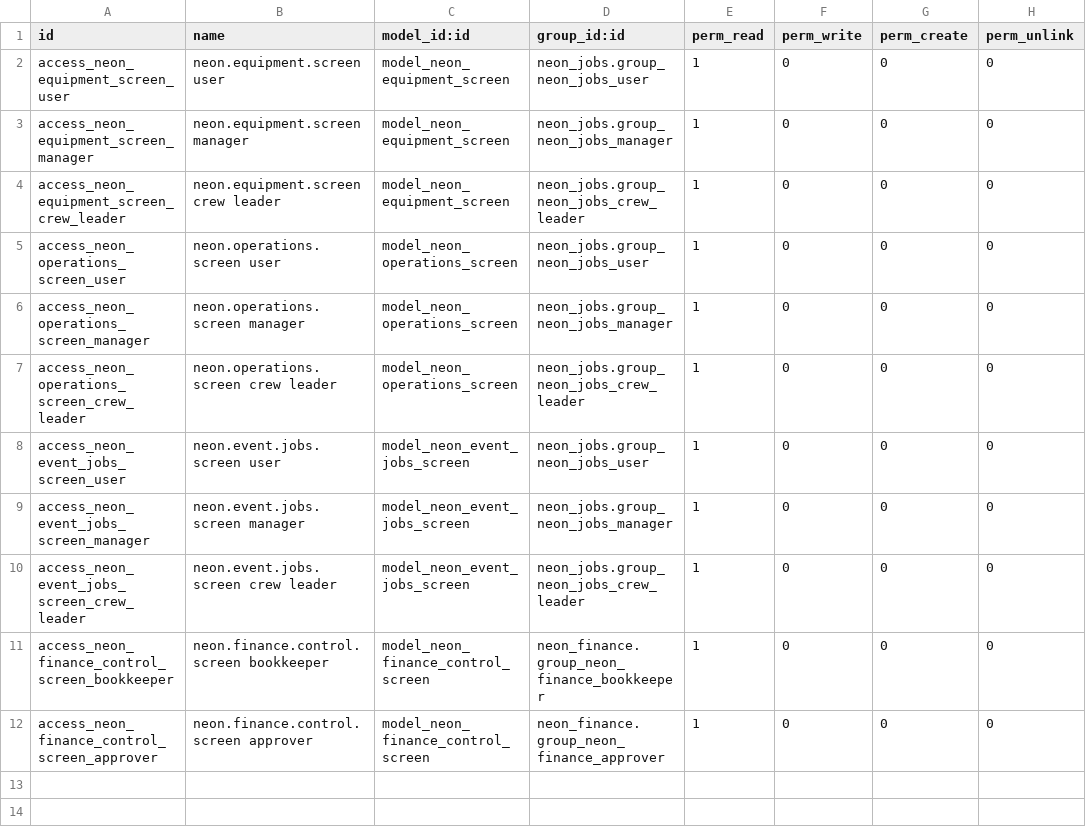
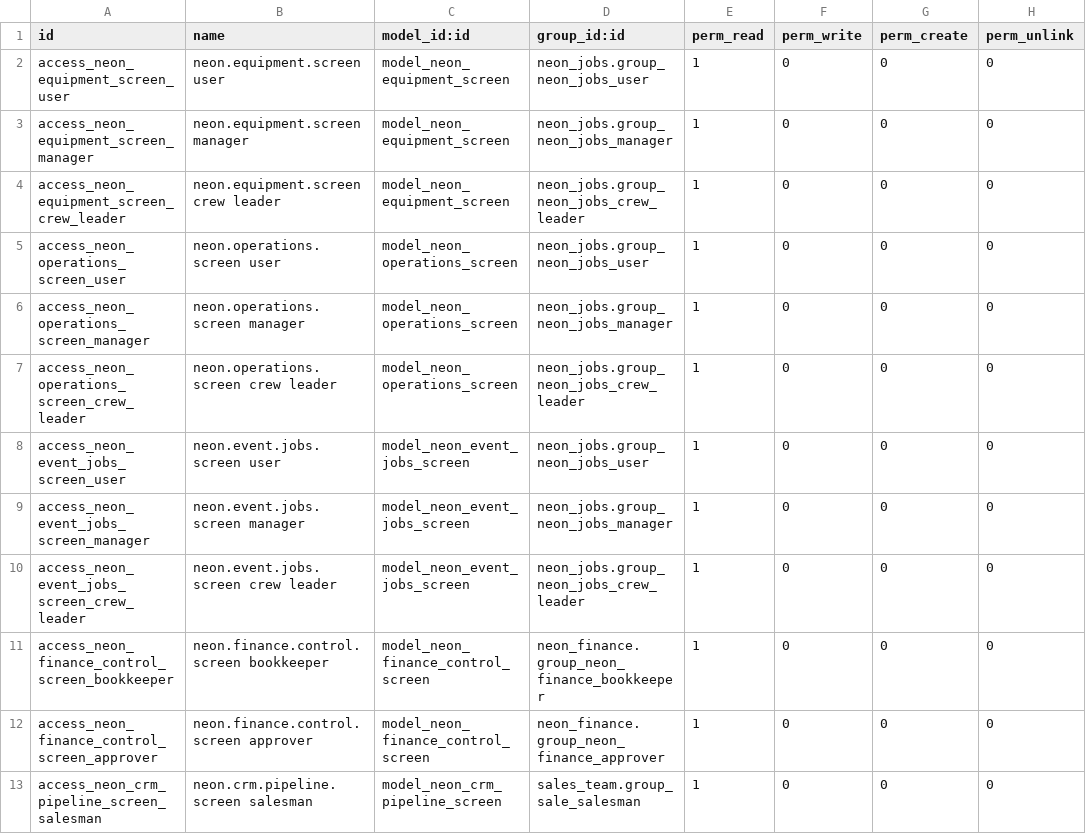
Before and after one commit to tatenda-it/neon-odoo, a CSV file: addons/neon_screens/security/ir.model.access.csv, drawn as a sheet.

```diff
--- a/addons/neon_screens/security/ir.model.access.csv
+++ b/addons/neon_screens/security/ir.model.access.csv
@@ -12 +12,2 @@ access_neon_finance_control_screen_bookkeeper,neon.finance.control.screen bookke
 access_neon_finance_control_screen_approver,neon.finance.control.screen approver,model_neon_finance_control_screen,neon_finance.group_neon_finance_approver,1,0,0,0
+access_neon_crm_pipeline_screen_salesman,neon.crm.pipeline.screen salesman,model_neon_crm_pipeline_screen,sales_team.group_sale_salesman,1,0,0,0
```
Also changed, not shown: 10 other files.
